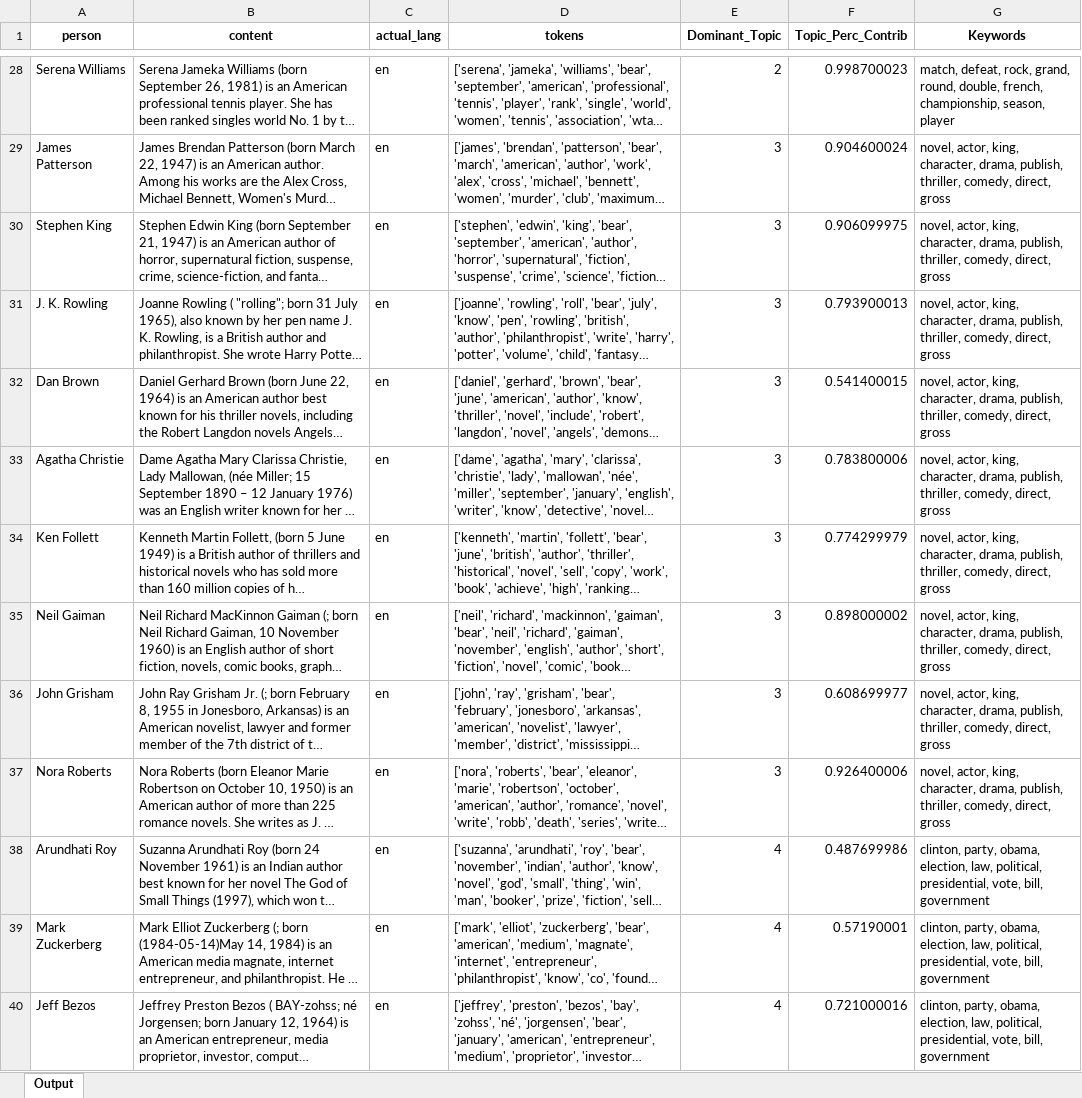
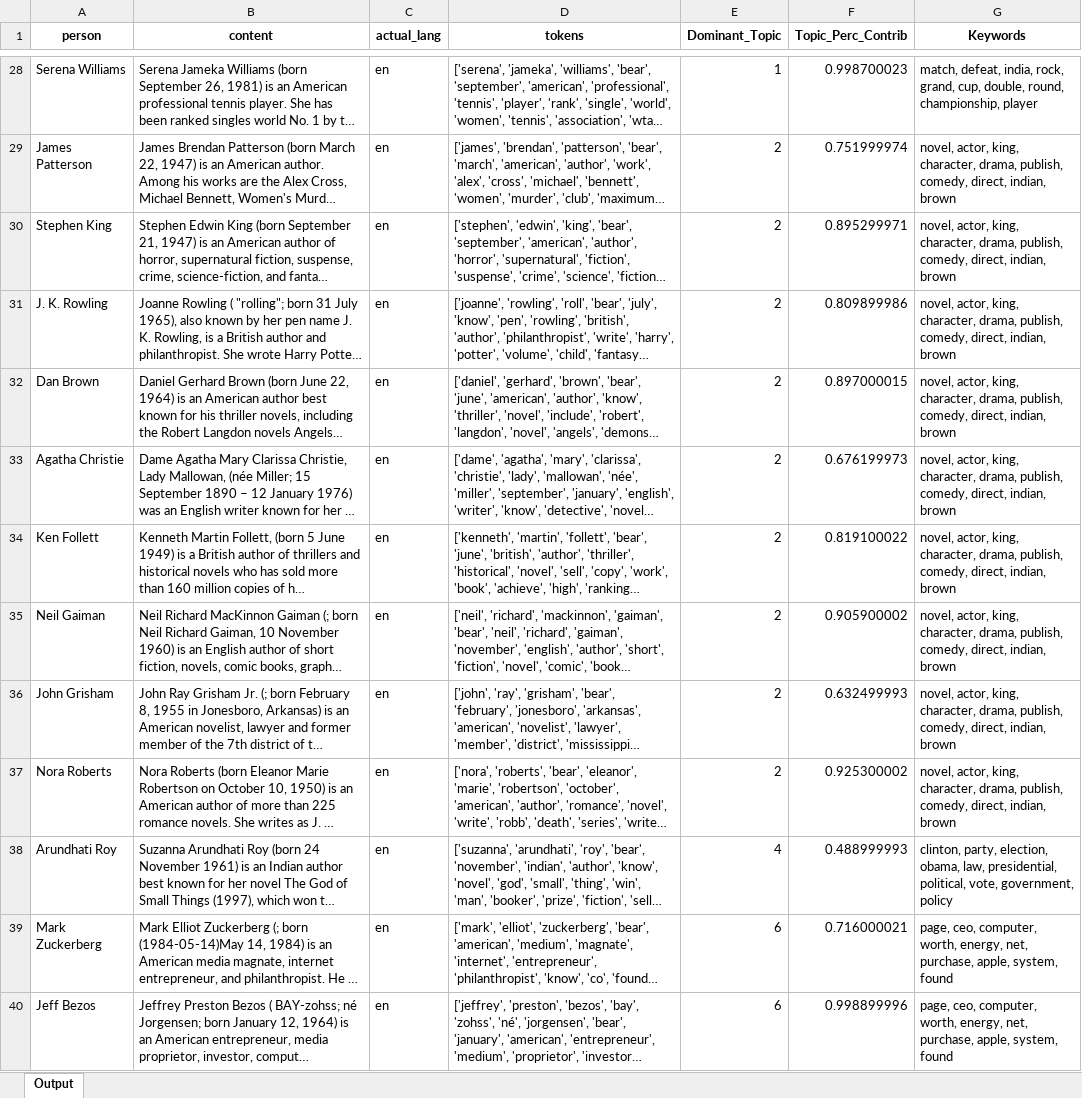
Before and after one commit to bhavesh-chainani/topic_modelling, an Excel workbook: files/output/en/topic_modelling_output_en.xlsx, sheet Output, drawn as a sheet; only a part is shown, gaps mark what is left out; long unchanged cells end in …; values as stored, in another font and other column widths than the file's, no borders; the diff covers the shown part only; the diff names each change by its address in the sheet, - before the commit and + after, or states it on an @@ line.

```diff
--- a/files/output/en/topic_modelling_output_en.xlsx (sheet Output)
+++ b/files/output/en/topic_modelling_output_en.xlsx (sheet Output)
-E28 (Dominant_Topic): 2
+E28 (Dominant_Topic): 1
-G28 (Keywords): match, defeat, rock, grand, round, double, french, championship, season, player
+G28 (Keywords): match, defeat, india, rock, grand, cup, double, round, championship, player
-E29:E37 (Dominant_Topic): 3
+E29:E37 (Dominant_Topic): 2
-F29 (Topic_Perc_Contrib): 0.904600024
+F29 (Topic_Perc_Contrib): 0.751999974
-G29:G37 (Keywords): …drama, publish, thriller, comedy, direct, gross
+G29:G37 (Keywords): …drama, publish, comedy, direct, indian, brown
-F30 (Topic_Perc_Contrib): 0.906099975
+F30 (Topic_Perc_Contrib): 0.895299971
-F31 (Topic_Perc_Contrib): 0.793900013
+F31 (Topic_Perc_Contrib): 0.809899986
-F32 (Topic_Perc_Contrib): 0.541400015
+F32 (Topic_Perc_Contrib): 0.897000015
-F33 (Topic_Perc_Contrib): 0.783800006
+F33 (Topic_Perc_Contrib): 0.676199973
-F34 (Topic_Perc_Contrib): 0.774299979
+F34 (Topic_Perc_Contrib): 0.819100022
-F35 (Topic_Perc_Contrib): 0.898000002
+F35 (Topic_Perc_Contrib): 0.905900002
-F36 (Topic_Perc_Contrib): 0.608699977
+F36 (Topic_Perc_Contrib): 0.632499993
-F37 (Topic_Perc_Contrib): 0.926400006
+F37 (Topic_Perc_Contrib): 0.925300002
-F38 (Topic_Perc_Contrib): 0.487699986
+F38 (Topic_Perc_Contrib): 0.488999993
-G38 (Keywords): clinton, party, obama, election, law, political, presidential, vote, bill, government
+G38 (Keywords): clinton, party, election, obama, law, presidential, political, vote, government, policy
-E39:E40 (Dominant_Topic): 4
+E39:E40 (Dominant_Topic): 6
-F39 (Topic_Perc_Contrib): 0.57190001
+F39 (Topic_Perc_Contrib): 0.716000021
-G39:G40 (Keywords): clinton, party, obama, election, law, political, presidential, vote, bill, government
+G39:G40 (Keywords): page, ceo, computer, worth, energy, net, purchase, apple, system, found
-F40 (Topic_Perc_Contrib): 0.721000016
+F40 (Topic_Perc_Contrib): 0.998899996
```
Also changed, not shown: 86 edited cells elsewhere in this sheet, 8 other files.
